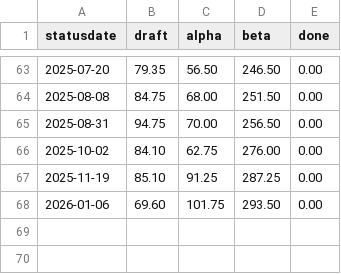
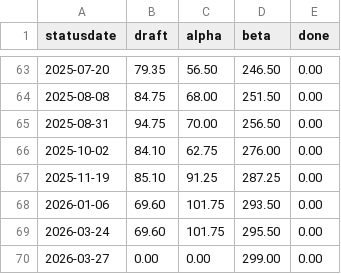
Before and after one commit to fubinf/propra-inf, a CSV file: process/progress.csv, drawn as a sheet; only a part is shown, gaps mark what is left out.

Commit message:
progress.csv, progressplot.pdf update (299h, damn!)

```diff
--- a/process/progress.csv
+++ b/process/progress.csv
@@ -68 +68,3 @@ statusdate,draft,alpha,beta,done
 2026-01-06,69.60,101.75,293.50,0.00
+2026-03-24,69.60,101.75,295.50,0.00
+2026-03-27,0.00,0.00,299.00,0.00
```
